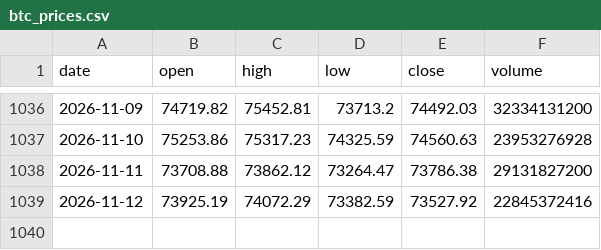
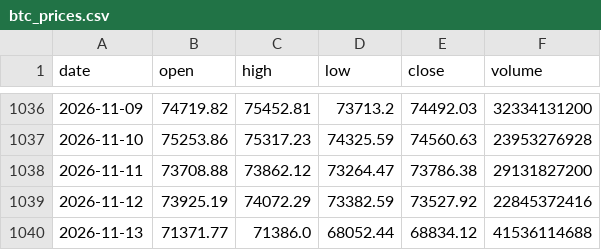
Before and after one commit to HamdaanCode/BTC-Sentiment-Live, a CSV file: data/daily/btc_prices.csv, drawn as a sheet; only a part is shown, gaps mark what is left out.

```diff
--- a/data/daily/btc_prices.csv
+++ b/data/daily/btc_prices.csv
@@ -1039 +1039,2 @@ date,open,high,low,close,volume
 2026-11-12,73925.19,74072.29,73382.59,73527.92,22845372416
+2026-11-13,71371.77,71386.0,68052.44,68834.12,41536114688
```
Also changed, not shown: data/daily/reddit_sentiment.csv, 2 other files.
